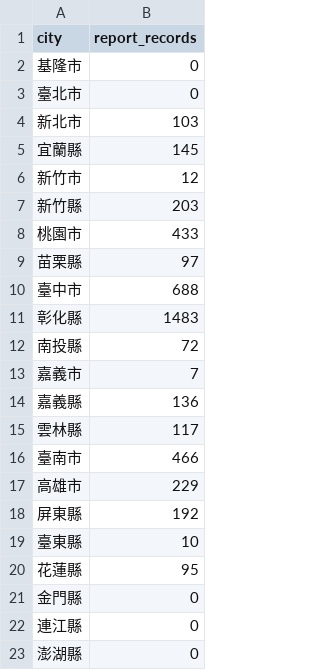
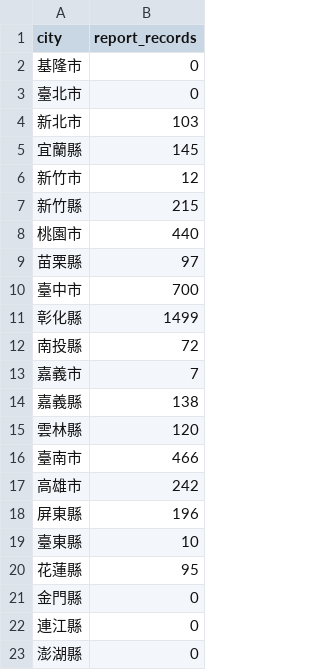
Before and after one commit to Swind/DisMonthlyReport, a CSV file: 2022-08/report_records.csv, drawn as a sheet.

```diff
--- a/2022-08/report_records.csv
+++ b/2022-08/report_records.csv
@@ -6,14 +6,14 @@ city, report_records
 新竹市, 12
-新竹縣, 203
-桃園市, 433
+新竹縣, 215
+桃園市, 440
 苗栗縣, 97
-臺中市, 688
-彰化縣, 1483
+臺中市, 700
+彰化縣, 1499
 南投縣, 72
 嘉義市, 7
-嘉義縣, 136
-雲林縣, 117
+嘉義縣, 138
+雲林縣, 120
 臺南市, 466
-高雄市, 229
-屏東縣, 192
+高雄市, 242
+屏東縣, 196
 臺東縣, 10
```
Also changed, not shown: 2022-08/status.csv.
